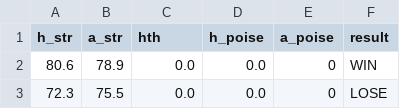
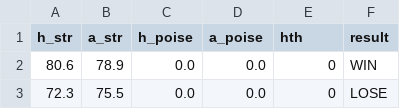
Before and after one commit to duy-nq/EPL-Prediction, a CSV file: training_data.csv, drawn as a sheet; only a part is shown.

```diff
--- a/training_data.csv
+++ b/training_data.csv
@@ -1,2 +1,2 @@
-h_str,a_str,hth,h_poise,a_poise,result
+h_str,a_str,h_poise,a_poise,hth,result
 80.6,78.9,0.0,0.0,0,WIN
```
Also changed, not shown: 1 other file.
